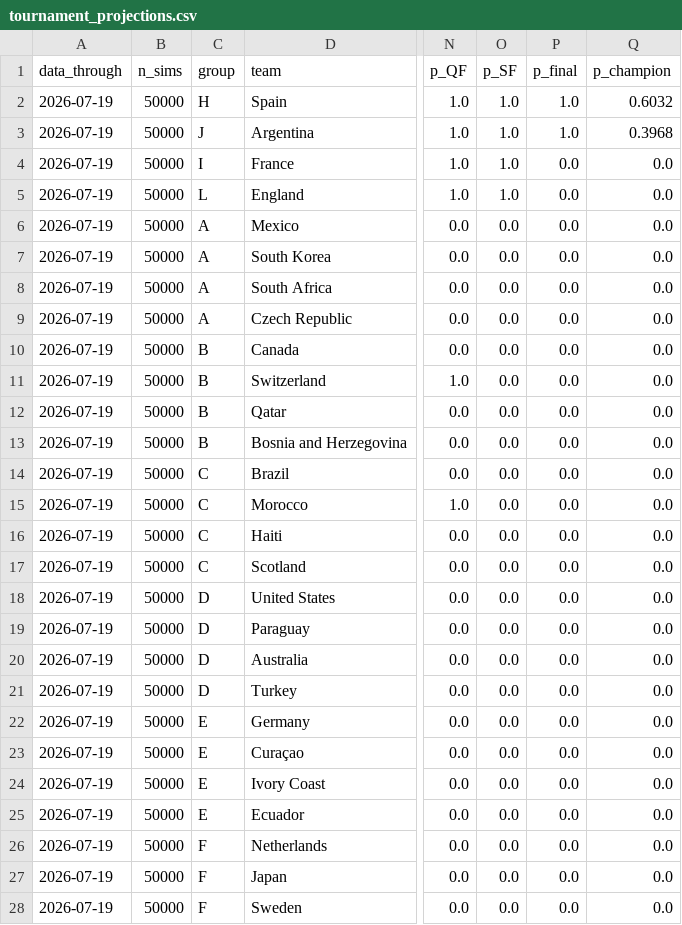
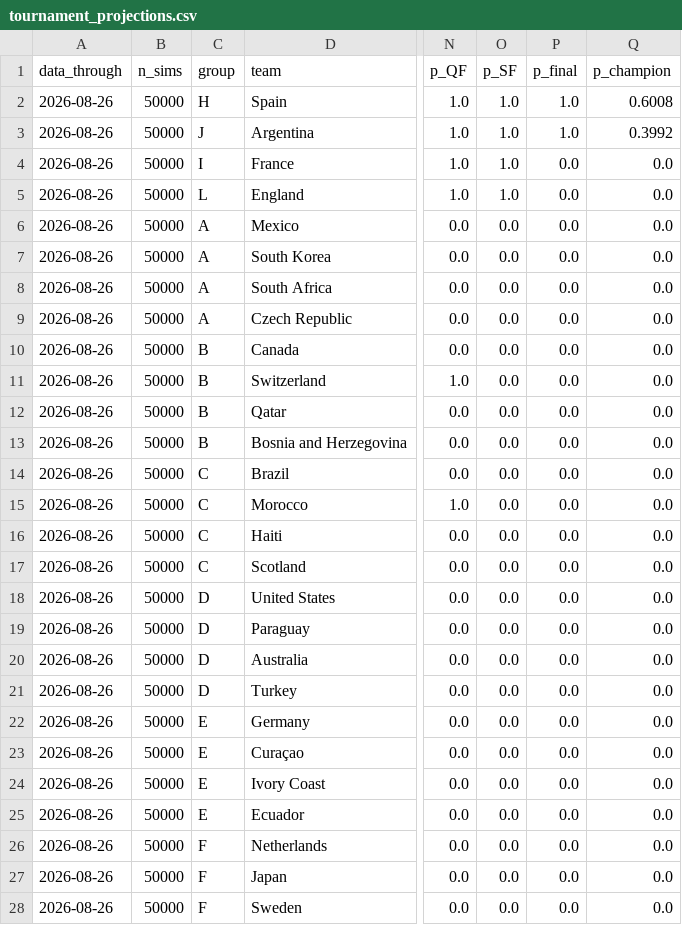
Before and after one commit to JustusVermaakSkystrm/ig-trading-bot, a CSV file: worldcup/outputs/site/tournament_projections.csv, drawn as a sheet; only a part is shown, gaps mark what is left out; the diff covers the shown part only; the diff names each change by its address in the sheet, - before the commit and + after, or states it on an @@ line.

```diff
--- a/worldcup/outputs/site/tournament_projections.csv
+++ b/worldcup/outputs/site/tournament_projections.csv
-A2:A28 (data_through): 2026-07-19
+A2:A28 (data_through): 2026-08-26
-Q2 (p_champion): 0.6032
+Q2 (p_champion): 0.6008
-Q3 (p_champion): 0.3968
+Q3 (p_champion): 0.3992
```
Also changed, not shown: 21 edited cells elsewhere in this file, worldcup/outputs/history.csv, worldcup/outputs/match_probabilities.csv, 7 other files.
